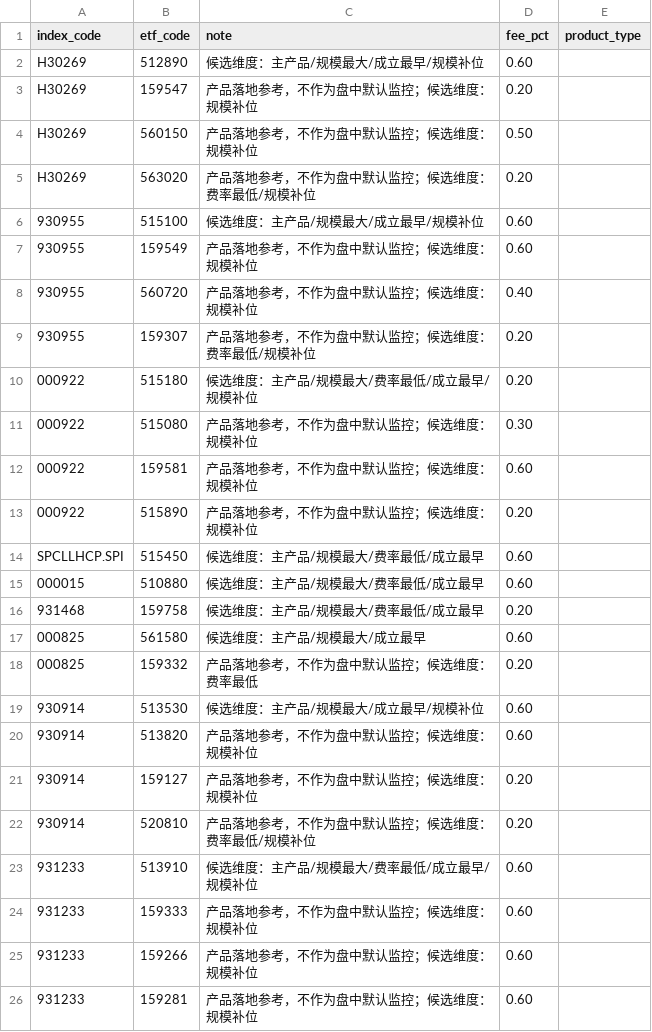
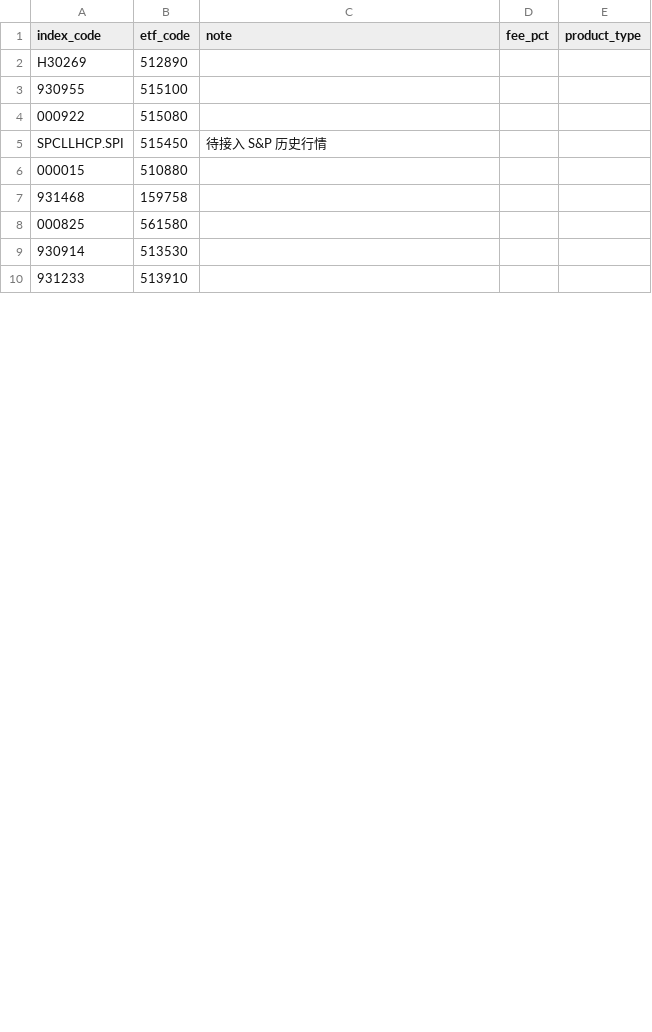
Before and after one commit to shirleynju80-max/NewHL, a CSV file: public/data/index_tracking_etfs.csv, drawn as a sheet; only a part is shown; the diff covers the shown part only.

```diff
--- a/public/data/index_tracking_etfs.csv
+++ b/public/data/index_tracking_etfs.csv
@@ -1,26 +1,10 @@
 index_code,etf_code,note,fee_pct,product_type
-H30269,512890,候选维度：主产品/规模最大/成立最早/规模补位,0.60,
-H30269,159547,产品落地参考，不作为盘中默认监控；候选维度：规模补位,0.20,
-H30269,560150,产品落地参考，不作为盘中默认监控；候选维度：规模补位,0.50,
-H30269,563020,产品落地参考，不作为盘中默认监控；候选维度：费率最低/规模补位,0.20,
-930955,515100,候选维度：主产品/规模最大/成立最早/规模补位,0.60,
-930955,159549,产品落地参考，不作为盘中默认监控；候选维度：规模补位,0.60,
-930955,560720,产品落地参考，不作为盘中默认监控；候选维度：规模补位,0.40,
-930955,159307,产品落地参考，不作为盘中默认监控；候选维度：费率最低/规模补位,0.20,
-000922,515180,候选维度：主产品/规模最大/费率最低/成立最早/规模补位,0.20,
-000922,515080,产品落地参考，不作为盘中默认监控；候选维度：规模补位,0.30,
-000922,159581,产品落地参考，不作为盘中默认监控；候选维度：规模补位,0.60,
-000922,515890,产品落地参考，不作为盘中默认监控；候选维度：规模补位,0.20,
-SPCLLHCP.SPI,515450,候选维度：主产品/规模最大/费率最低/成立最早,0.60,
-000015,510880,候选维度：主产品/规模最大/费率最低/成立最早,0.60,
-931468,159758,候选维度：主产品/规模最大/费率最低/成立最早,0.20,
-000825,561580,候选维度：主产品/规模最大/成立最早,0.60,
-000825,159332,产品落地参考，不作为盘中默认监控；候选维度：费率最低,0.20,
-930914,513530,候选维度：主产品/规模最大/成立最早/规模补位,0.60,
-930914,513820,产品落地参考，不作为盘中默认监控；候选维度：规模补位,0.60,
-930914,159127,产品落地参考，不作为盘中默认监控；候选维度：规模补位,0.20,
-930914,520810,产品落地参考，不作为盘中默认监控；候选维度：费率最低/规模补位,0.20,
-931233,513910,候选维度：主产品/规模最大/费率最低/成立最早/规模补位,0.60,
-931233,159333,产品落地参考，不作为盘中默认监控；候选维度：规模补位,0.60,
-931233,159266,产品落地参考，不作为盘中默认监控；候选维度：规模补位,0.60,
-931233,159281,产品落地参考，不作为盘中默认监控；候选维度：规模补位,0.60,
+H30269,512890,,,
+930955,515100,,,
+000922,515080,,,
+SPCLLHCP.SPI,515450,待接入 S&P 历史行情,,
+000015,510880,,,
+931468,159758,,,
+000825,561580,,,
+930914,513530,,,
+931233,513910,,,
```
Also changed, not shown: 1 added row, 4 removed rows and 10 edited cells elsewhere in this file, public/data/fund_bars.csv, 2 other files.
